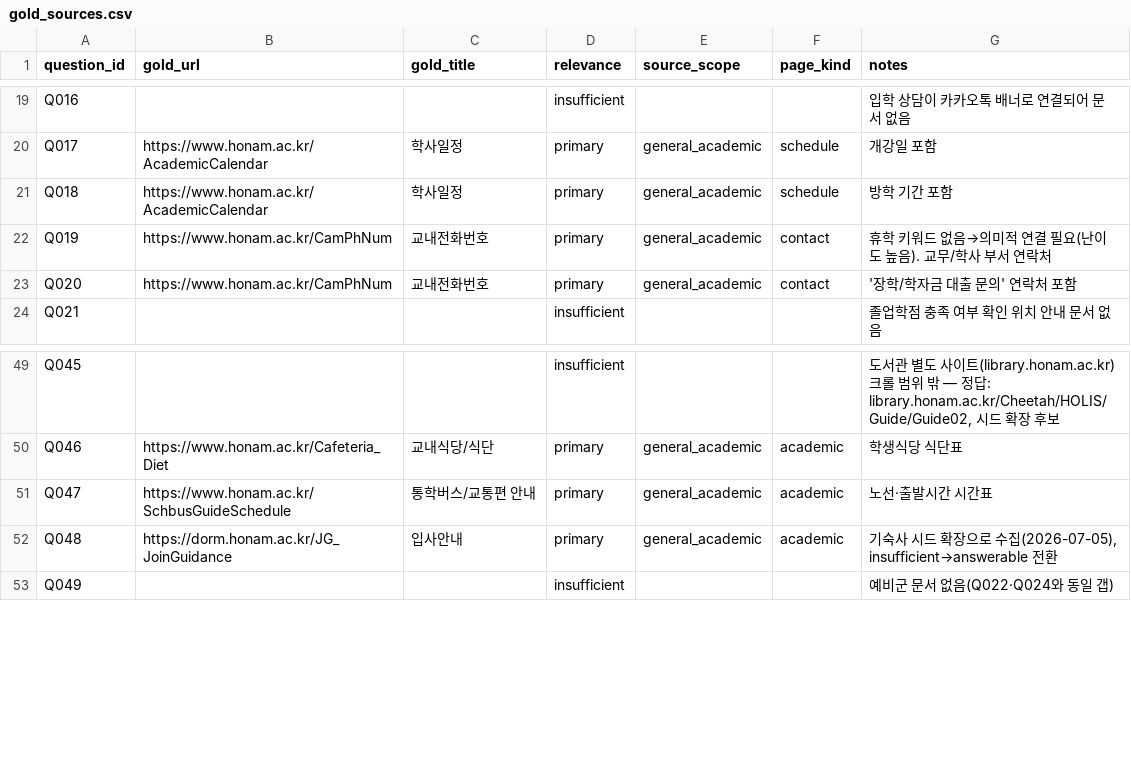
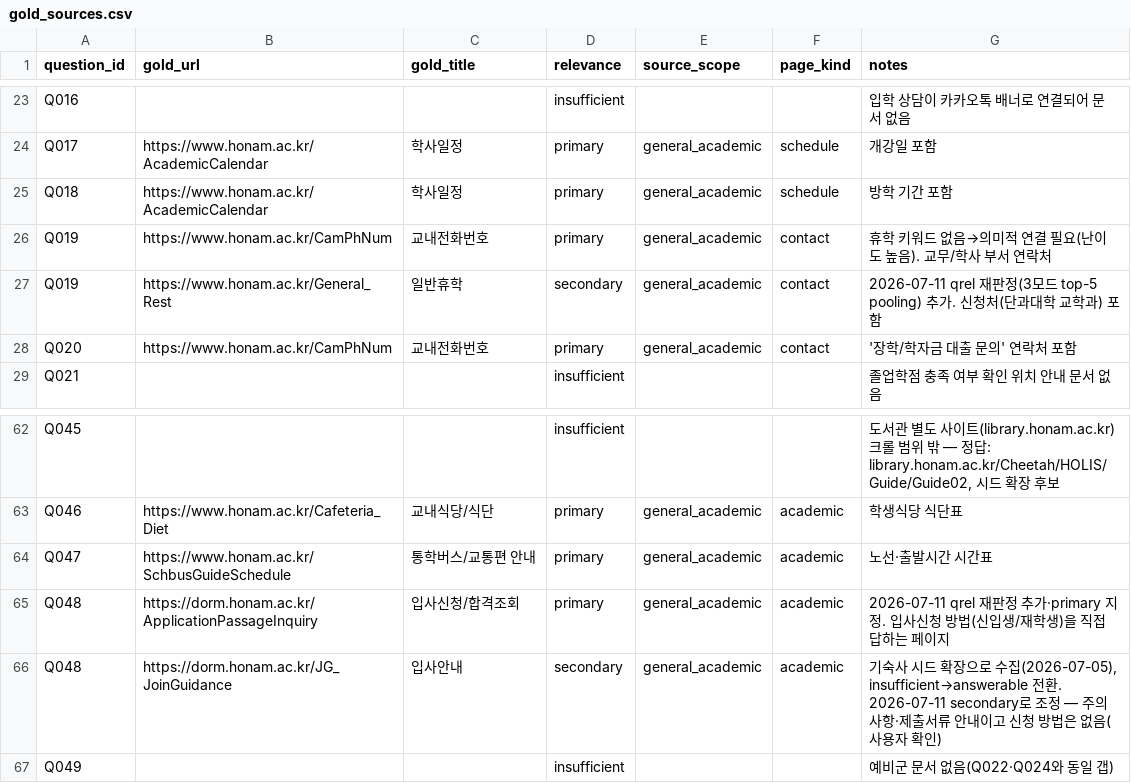
Before and after one commit to mur0327/campus-copilot, a CSV file: eval/gold_sources.csv, drawn as a sheet; only a part is shown, gaps mark what is left out; the diff covers the shown part only.

```diff
--- a/eval/gold_sources.csv
+++ b/eval/gold_sources.csv
@@ -22,2 +26,3 @@ Q018,https://www.honam.ac.kr/AcademicCalendar,학사일정,primary,general_acade
 Q019,https://www.honam.ac.kr/CamPhNum,교내전화번호,primary,general_academic,contact,휴학 키워드 없음→의미적 연결 필요(난이도 높음). 교무/학사 부서 연락처
+Q019,https://www.honam.ac.kr/General_Rest,일반휴학,secondary,general_academic,contact,2026-07-11 qrel 재판정(3모드 top-5 pooling) 추가. 신청처(단과대학 교학과) 포함
 Q020,https://www.honam.ac.kr/CamPhNum,교내전화번호,primary,general_academic,contact,'장학/학자금 대출 문의' 연락처 포함
@@ -51,3 +64,4 @@ Q046,https://www.honam.ac.kr/Cafeteria_Diet,교내식당/식단,primary,general_
 Q047,https://www.honam.ac.kr/SchbusGuideSchedule,통학버스/교통편 안내,primary,general_academic,academic,노선·출발시간 시간표
-Q048,https://dorm.honam.ac.kr/JG_JoinGuidance,입사안내,primary,general_academic,academic,"기숙사 시드 확장으로 수집(2026-07-05), insufficient→answerable 전환"
+Q048,https://dorm.honam.ac.kr/ApplicationPassageInquiry,입사신청/합격조회,primary,general_academic,academic,2026-07-11 qrel 재판정 추가·primary 지정. 입사신청 방법(신입생/재학생)을 직접 답하는 페이지
+Q048,https://dorm.honam.ac.kr/JG_JoinGuidance,입사안내,secondary,general_academic,academic,"기숙사 시드 확장으로 수집(2026-07-05), insufficient→answerable 전환. 2026-07-11 secondary로 조정 — 주의사항·제출서류 안내이고 신청 방법은 없음(사용자 확인)"
 Q049,,,insufficient,,,예비군 문서 없음(Q022·Q024와 동일 갭)
```
Also changed, not shown: 12 added rows and 3 edited cells elsewhere in this file, 1 other file.
